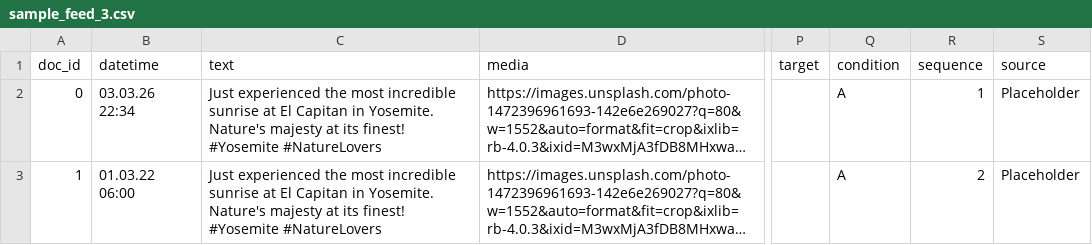
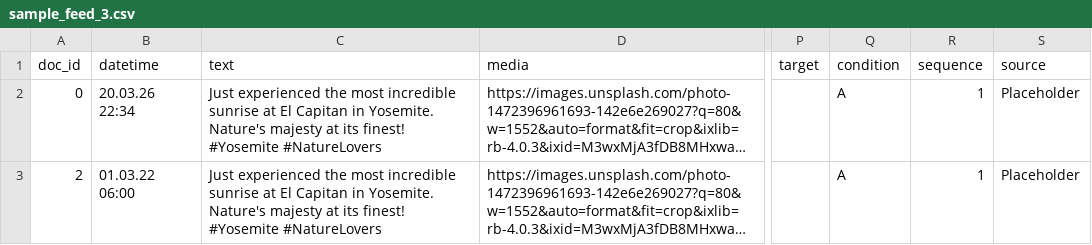
Before and after one commit to seefa13/Pictures_DICE_Exp, a CSV file: sample_feed_3.csv, drawn as a sheet; only a part is shown, gaps mark what is left out; long unchanged cells end in …; the diff names each change by its address in the sheet, - before the commit and + after, or states it on an @@ line.

Commit message:
Add files via upload

```diff
--- a/sample_feed_3.csv
+++ b/sample_feed_3.csv
-B2 (datetime): 03.03.26 22:34
+B2 (datetime): 20.03.26 22:34
-A3 (doc_id): 1
+A3 (doc_id): 2
-R3 (sequence): 2
+R3 (sequence): 1
```
